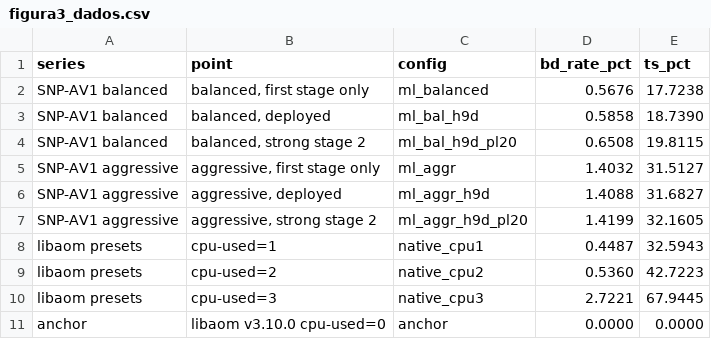
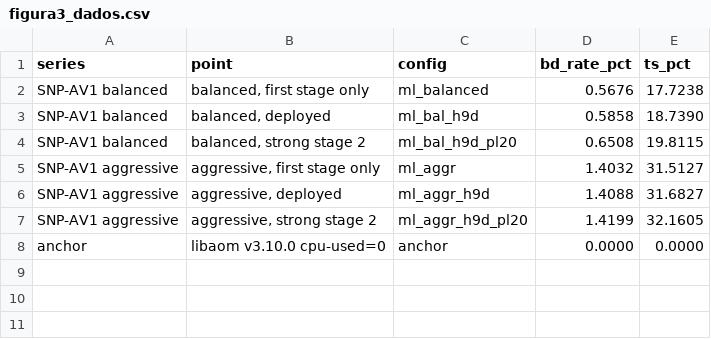
Before and after one commit to chiarorosa/docker-libaom, a CSV file: results/thesis/figuras/figura3_dados.csv, drawn as a sheet; the diff names each change by its address in the sheet, - before the commit and + after, or states it on an @@ line.

Commit message:
Retira a comparacao com presets nativos do artigo LASCAS
Decisao de escopo: o SNP-AV1 age apenas dentro da busca de particao, enquanto
qualquer preset nativo reconfigura todas as etapas do codificador, de modo que a
comparacao lado a lado ordena arranjos de escopo distinto.

- Figura 3 regerada sem a escada de presets: os seis pontos medidos contra a
  ancora exaustiva, com detalhe da calibracao equilibrada onde as duas taxas de
  cambio partem do mesmo ponto de operacao (0,061 do botao de limiar do primeiro
  estagio contra 0,018 do segundo estagio, 3,4x mais barato).
- O eixo de argumentacao passa a ser interno: regra do empilhamento por disjuncao
  de acao, preco marginal do segundo estagio, teste de nao dominancia por
  sequencia e o colapso do marginal sobre a base agressiva.
- Acrescenta evidencia offline (erro de calibracao 0,0112, area sob a curva ROC
  de 0,890 para 0,902) e a verificacao byte a byte das guardas de compilacao.
- Resumo e conclusao reescritos; texto reenquadrado em cinco paginas.
- Adendo de auditoria com os precos recalculados e o estimador unico declarado.

```diff
--- a/results/thesis/figuras/figura3_dados.csv
+++ b/results/thesis/figuras/figura3_dados.csv
-row 8: libaom presets | cpu-used=1 | native_cpu1 | 0.4487 | 32.5943
-row 9: libaom presets | cpu-used=2 | native_cpu2 | 0.5360 | 42.7223
-row 10: libaom presets | cpu-used=3 | native_cpu3 | 2.7221 | 67.9445
```
Also changed, not shown: 9 other files.
